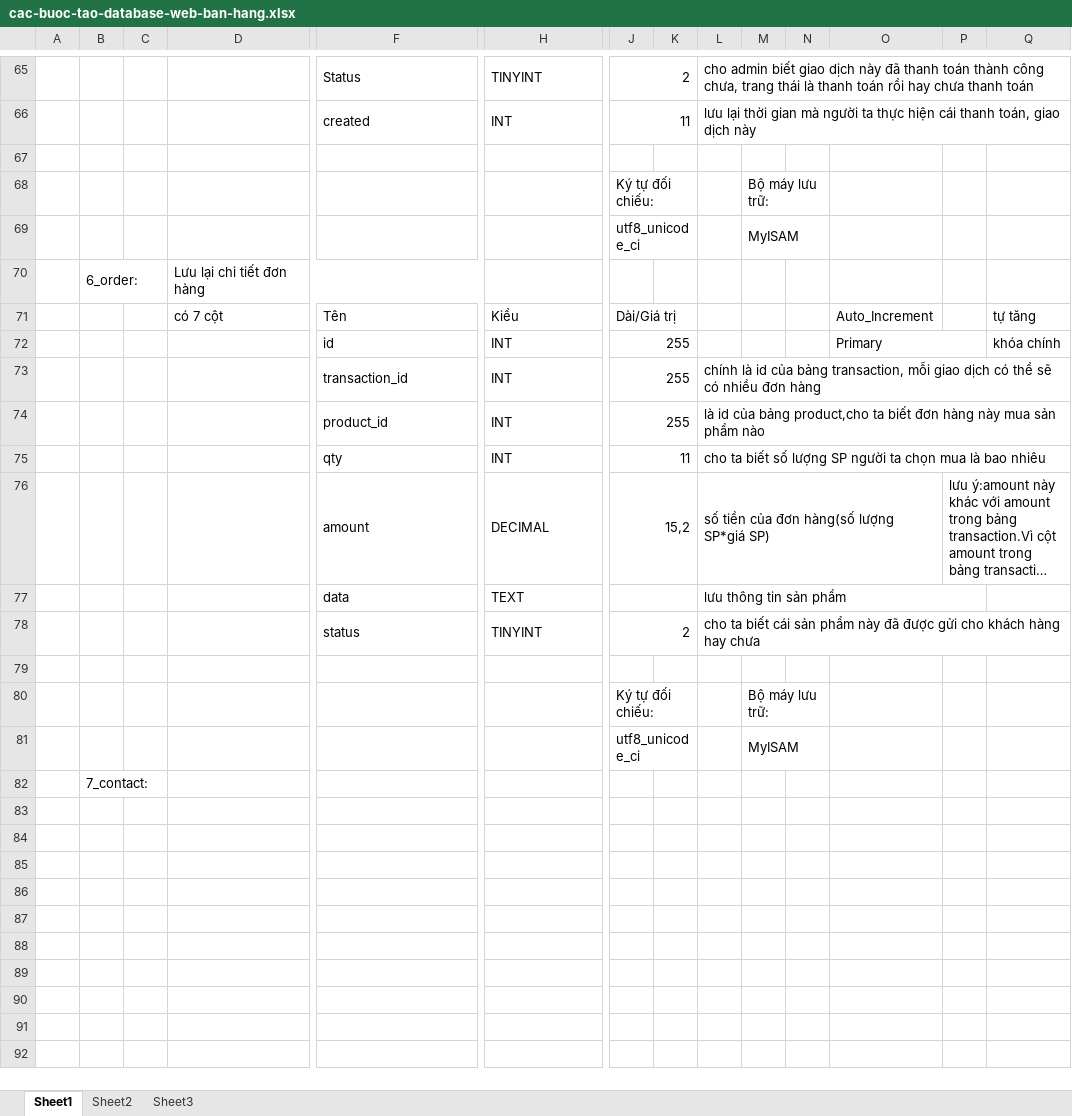
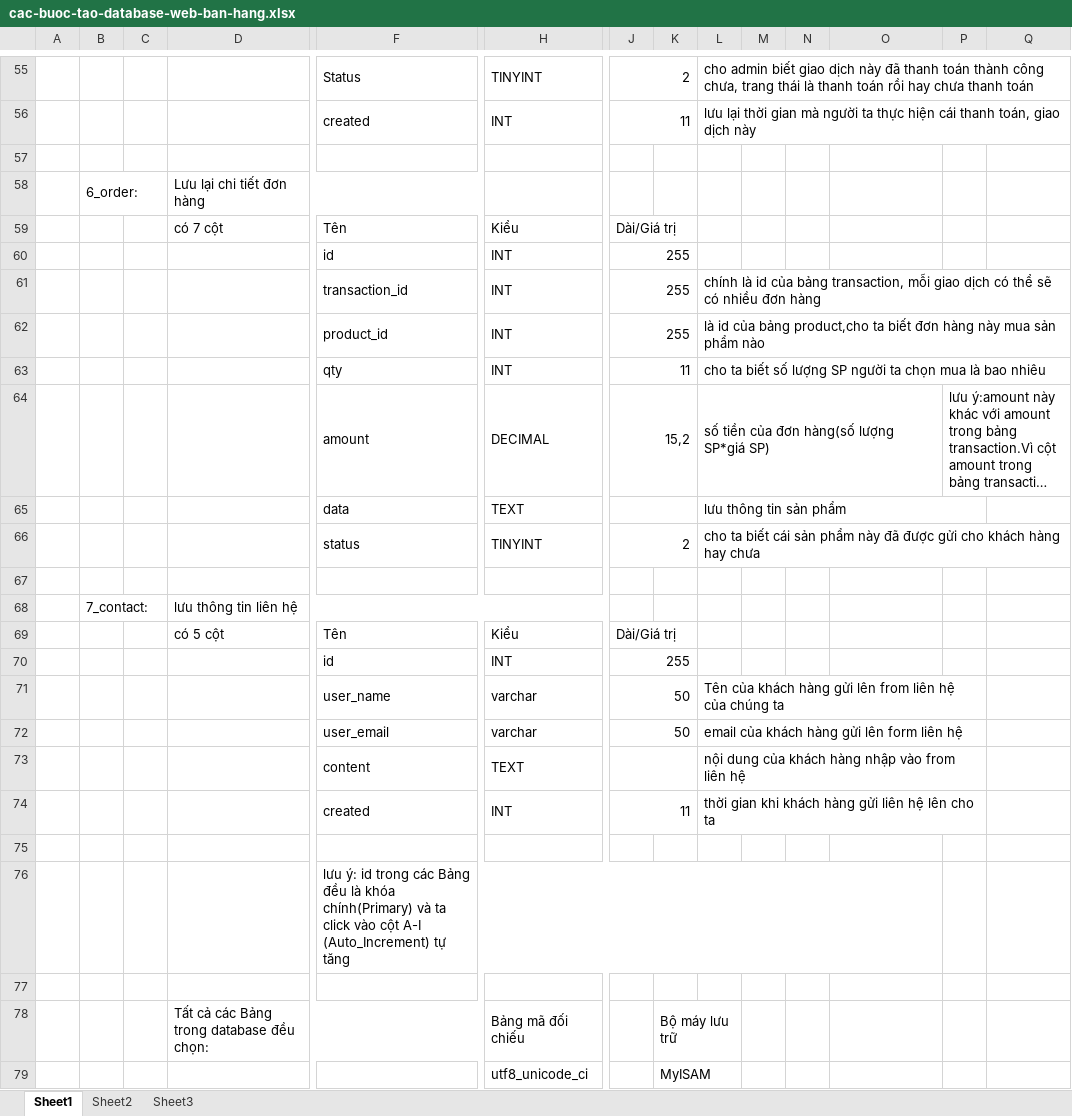
Before and after one commit to dquynhctp/Codeigniter---web-b-n-h-ng-thanh-to-n-online, an Excel workbook: cac-buoc-tao-database-web-ban-hang.xlsx, sheet Sheet1, drawn as a sheet; only a part is shown, gaps mark what is left out; long unchanged cells end in …; values as stored, in another font and other column widths than the file's, no cell formats; removed rows and columns are numbered as before the commit, all else as after; rows hold the shown columns only; the diff covers the shown part only; the diff names each change by its address in the sheet, - before the commit and + after, or states it on an @@ line.

```diff
--- a/cac-buoc-tao-database-web-ban-hang.xlsx (sheet Sheet1)
+++ b/cac-buoc-tao-database-web-ban-hang.xlsx (sheet Sheet1)
-row 68:  |  |  |  |  |  | Ký tự đối chiếu: |  |  | Bộ máy lưu trữ:
-row 69:  |  |  |  |  |  | utf8_unicode_ci |  |  | MyISAM
-O59: Auto_Increment
+O59: (empty)
-Q59: tự tăng
+Q59: (empty)
-O60: Primary
+O60: (empty)
-O72:P72 merged
-Q60: khóa chính
+Q60: (empty)
-row 80:  |  |  |  |  |  | Ký tự đối chiếu: |  |  | Bộ máy lưu trữ:
+row 68:  | 7_contact: |  | lưu thông tin liên hệ
+row 69:  |  |  | có 5 cột | Tên | Kiểu | Dài/Giá trị
+row 70:  |  |  |  | id | INT | 255
+row 71:  |  |  |  | user_name | varchar | 50 |  | Tên của khách hàng gửi lên from liên hệ của chúng ta
+row 72:  |  |  |  | user_email | varchar | 50 |  | email của khách hàng gửi lên form liên hệ
+row 73:  |  |  |  | content | TEXT |  |  | nội dung của khách hàng nhập vào from liên hệ
+row 74:  |  |  |  | created | INT | 11 |  | thời gian khi khách hàng gửi liên hệ lên cho ta
-row 75:  |  |  |  |  |  | utf8_unicode_ci |  |  | MyISAM
+row 75: (empty)
-J81:K81 merged
-M81:N81 merged
+row 76:  |  |  |  | lưu ý: id trong các Bảng đều là khóa chính(Primary) và ta click vào cột A-I (Auto_Increment) tự tăng
-B77: 7_contact:
+B77: (empty)
-B82:C82 merged
+row 78:  |  |  | Tất cả các Bảng trong database đều chọn: |  | Bảng mã đối chiếu |  | Bộ máy lưu trữ
+row 79:  |  |  |  |  | utf8_unicode_ci |  | MyISAM
```
Also changed, not shown: 1 added row, 11 removed rows, 22 edited cells and merged cells elsewhere in this sheet, cell formats.
